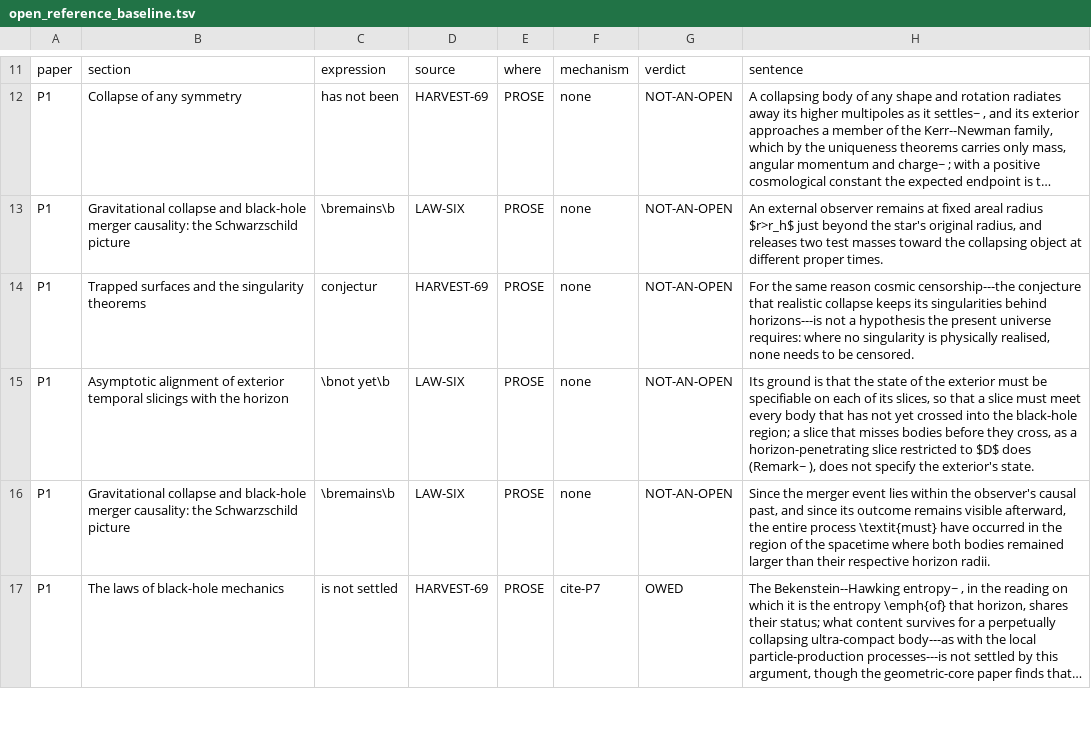
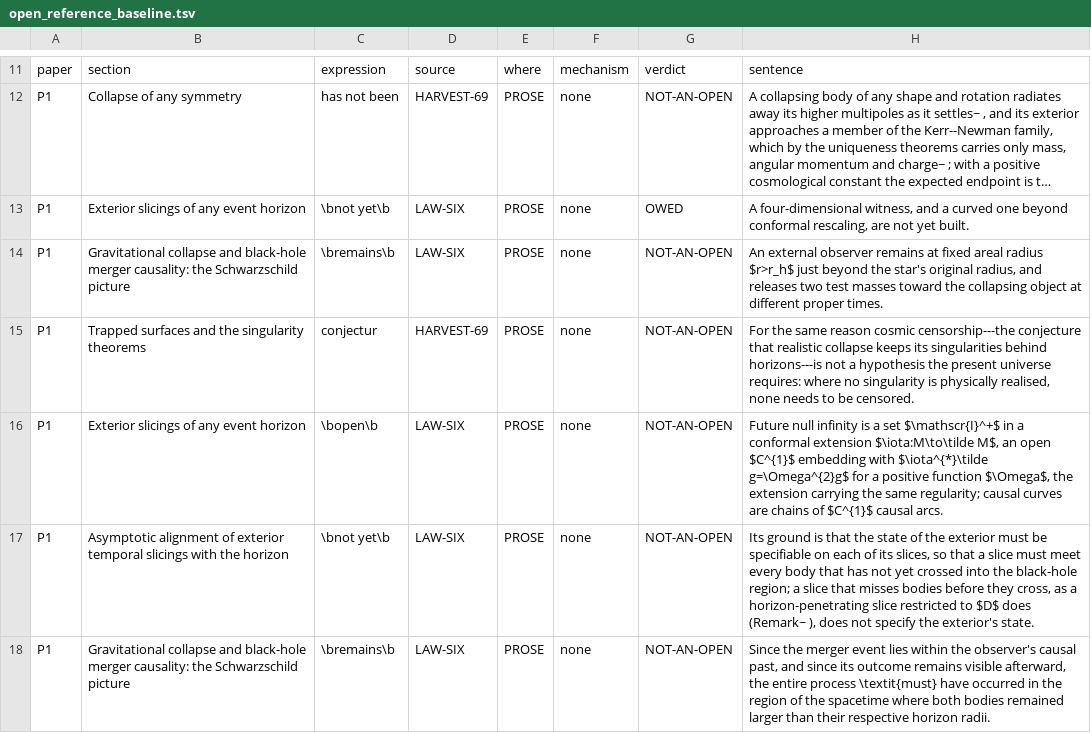
Before and after one commit to daryljanzen/shadow-of-existence, a TSV file: corpus/open_reference_baseline.tsv, drawn as a sheet; only a part is shown, gaps mark what is left out; the shorter side is filled out with more unchanged rows; long unchanged cells end in …; the diff names each change by its address in the sheet, - before the commit and + after, or states it on an @@ line.

```diff
--- a/corpus/open_reference_baseline.tsv
+++ b/corpus/open_reference_baseline.tsv
+row 13: P1 | Exterior slicings of any event horizon | \bnot yet\b | LAW-SIX | PROSE | none | OWED | A four-dimensional witness, and a curved one beyond conformal rescaling, are not yet built.
+row 16: P1 | Exterior slicings of any event horizon | \bopen\b | LAW-SIX | PROSE | none | NOT-AN-OPEN | Future null infinity is a set $\mathscr{I}^+$ in a conformal extension $\iota:M\to\tilde M$, an open $C^{1}$ embedding with $\iota^{*}\tilde g=\Omega^{2}g$ for a positive function $\Omega$, the extension carrying the same regularity; causal curves are chains of $C^{1}$ causal arcs.
```
Also changed, not shown: computations/beyond_the_wall/r7577_69_the_census_refresh/items_keyed.tsv, corpus/frontier_steps_history.tsv, 22 other files.
